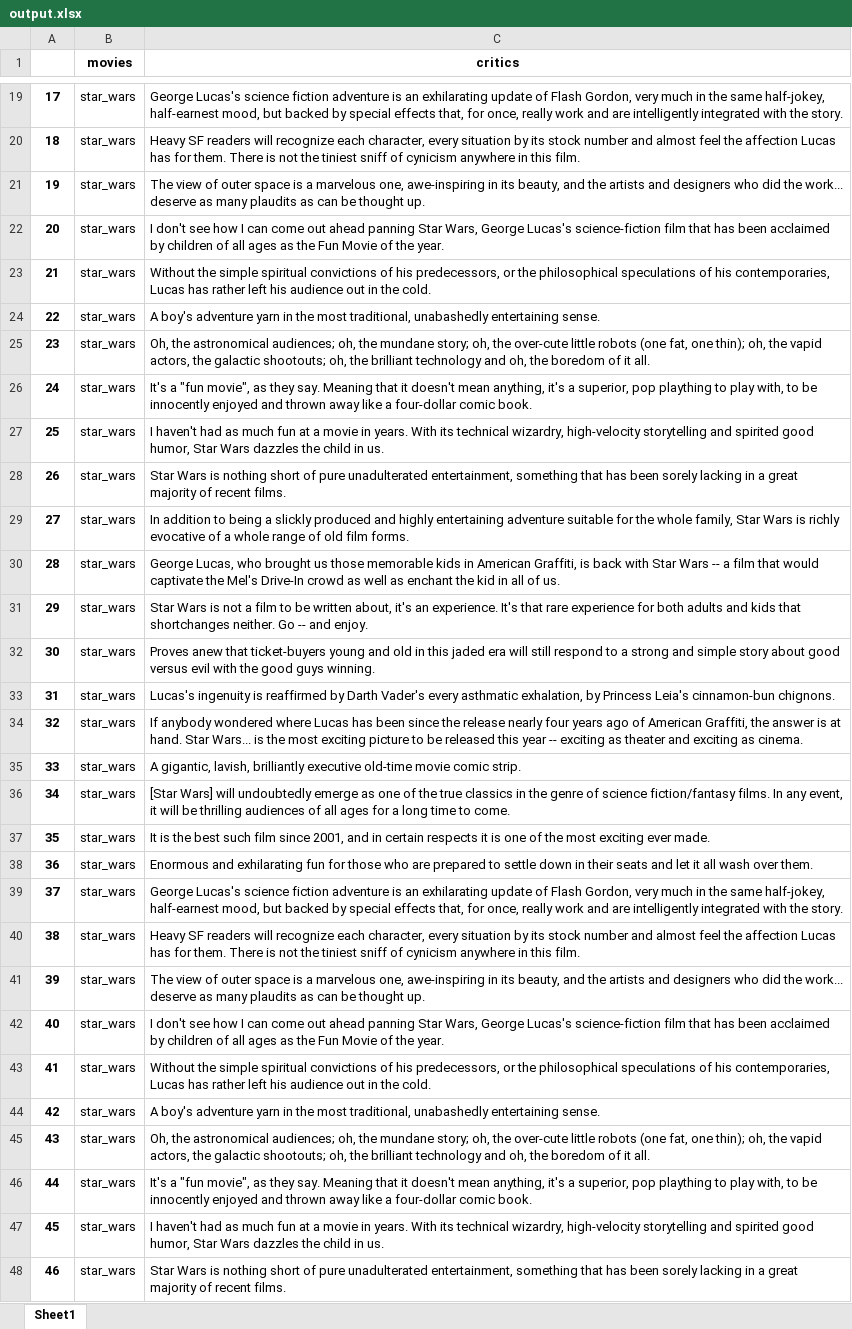
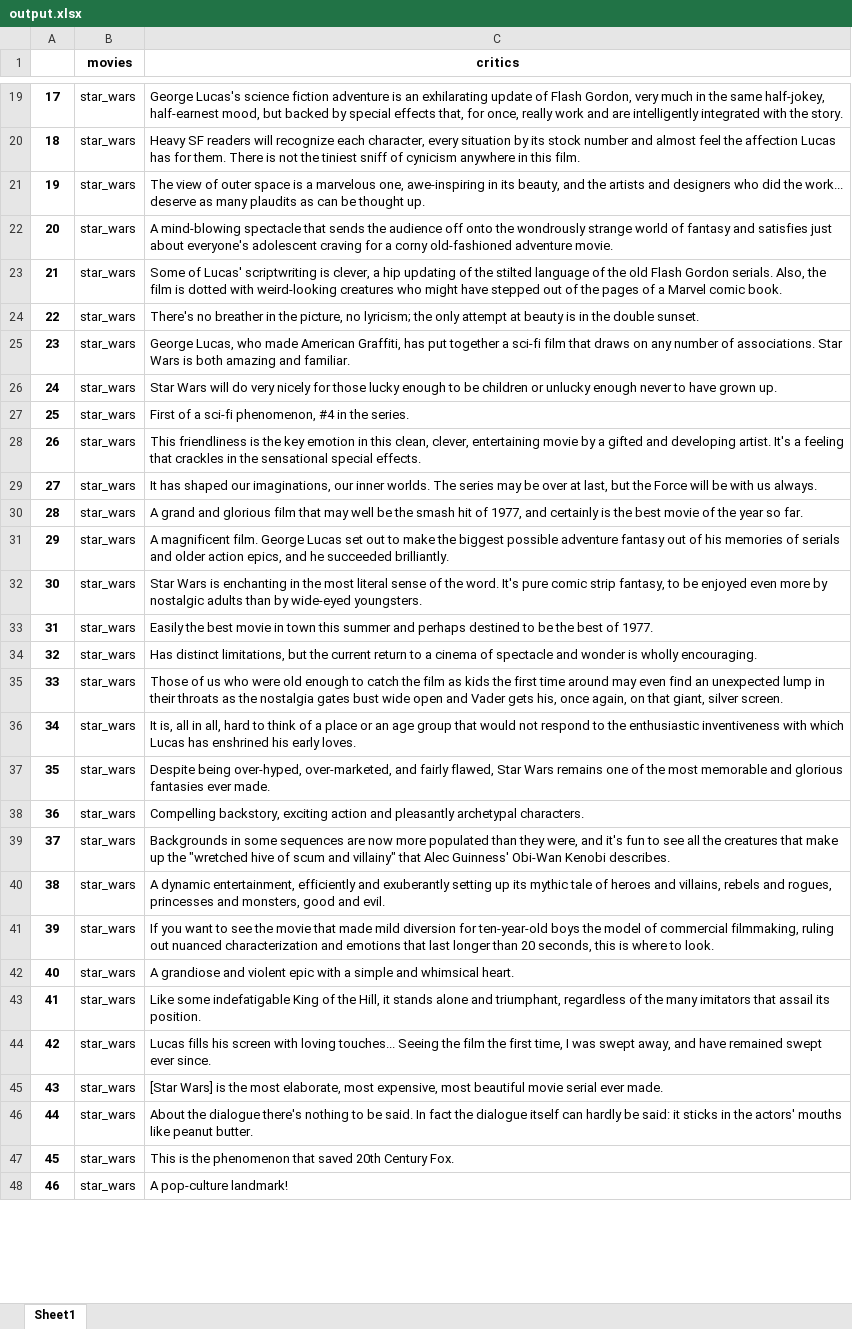
Before and after one commit to Dangape/NLP-study, an Excel workbook: output.xlsx, sheet Sheet1, drawn as a sheet; only a part is shown, gaps mark what is left out; values as stored, in another font and other column widths than the file's, no borders; the diff covers the shown part only; the diff names each change by its address in the sheet, - before the commit and + after, or states it on an @@ line.

```diff
--- a/output.xlsx (sheet Sheet1)
+++ b/output.xlsx (sheet Sheet1)
-C22 (critics): I don't see how I can come out ahead panning Star Wars, George Lucas's science-fiction film that has been acclaimed by children of all ages as the Fun Movie of the year.
+C22 (critics): A mind-blowing spectacle that sends the audience off onto the wondrously strange world of fantasy and satisfies just about everyone's adolescent craving for a corny old-fashioned adventure movie.
-C23 (critics): Without the simple spiritual convictions of his predecessors, or the philosophical speculations of his contemporaries, Lucas has rather left his audience out in the cold.
+C23 (critics): Some of Lucas' scriptwriting is clever, a hip updating of the stilted language of the old Flash Gordon serials. Also, the film is dotted with weird-looking creatures who might have stepped out of the pages of a Marvel comic book.
-C24 (critics): A boy's adventure yarn in the most traditional, unabashedly entertaining sense.
+C24 (critics): There's no breather in the picture, no lyricism; the only attempt at beauty is in the double sunset.
-C25 (critics): Oh, the astronomical audiences; oh, the mundane story; oh, the over-cute little robots (one fat, one thin); oh, the vapid actors, the galactic shootouts; oh, the brilliant technology and oh, the boredom of it all.
+C25 (critics): George Lucas, who made American Graffiti, has put together a sci-fi film that draws on any number of associations. Star Wars is both amazing and familiar.
-C26 (critics): It's a "fun movie", as they say. Meaning that it doesn't mean anything, it's a superior, pop plaything to play with, to be innocently enjoyed and thrown away like a four-dollar comic book.
+C26 (critics): Star Wars will do very nicely for those lucky enough to be children or unlucky enough never to have grown up.
-C27 (critics): I haven't had as much fun at a movie in years. With its technical wizardry, high-velocity storytelling and spirited good humor, Star Wars dazzles the child in us.
+C27 (critics): First of a sci-fi phenomenon, #4 in the series.
-C28 (critics): Star Wars is nothing short of pure unadulterated entertainment, something that has been sorely lacking in a great majority of recent films.
+C28 (critics): This friendliness is the key emotion in this clean, clever, entertaining movie by a gifted and developing artist. It's a feeling that crackles in the sensational special effects.
-C29 (critics): In addition to being a slickly produced and highly entertaining adventure suitable for the whole family, Star Wars is richly evocative of a whole range of old film forms.
+C29 (critics): It has shaped our imaginations, our inner worlds. The series may be over at last, but the Force will be with us always.
-C30 (critics): George Lucas, who brought us those memorable kids in American Graffiti, is back with Star Wars -- a film that would captivate the Mel's Drive-In crowd as well as enchant the kid in all of us.
+C30 (critics): A grand and glorious film that may well be the smash hit of 1977, and certainly is the best movie of the year so far.
-C31 (critics): Star Wars is not a film to be written about, it's an experience. It's that rare experience for both adults and kids that shortchanges neither. Go -- and enjoy.
+C31 (critics): A magnificent film. George Lucas set out to make the biggest possible adventure fantasy out of his memories of serials and older action epics, and he succeeded brilliantly.
-C32 (critics): Proves anew that ticket-buyers young and old in this jaded era will still respond to a strong and simple story about good versus evil with the good guys winning.
+C32 (critics): Star Wars is enchanting in the most literal sense of the word. It's pure comic strip fantasy, to be enjoyed even more by nostalgic adults than by wide-eyed youngsters.
-C33 (critics): Lucas's ingenuity is reaffirmed by Darth Vader's every asthmatic exhalation, by Princess Leia's cinnamon-bun chignons.
+C33 (critics): Easily the best movie in town this summer and perhaps destined to be the best of 1977.
-C34 (critics): If anybody wondered where Lucas has been since the release nearly four years ago of American Graffiti, the answer is at hand. Star Wars... is the most exciting picture to be released this year -- exciting as theater and exciting as cinema.
+C34 (critics): Has distinct limitations, but the current return to a cinema of spectacle and wonder is wholly encouraging.
-C35 (critics): A gigantic, lavish, brilliantly executive old-time movie comic strip.
+C35 (critics): Those of us who were old enough to catch the film as kids the first time around may even find an unexpected lump in their throats as the nostalgia gates bust wide open and Vader gets his, once again, on that giant, silver screen.
-C36 (critics): [Star Wars] will undoubtedly emerge as one of the true classics in the genre of science fiction/fantasy films. In any event, it will be thrilling audiences of all ages for a long time to come.
+C36 (critics): It is, all in all, hard to think of a place or an age group that would not respond to the enthusiastic inventiveness with which Lucas has enshrined his early loves.
-C37 (critics): It is the best such film since 2001, and in certain respects it is one of the most exciting ever made.
+C37 (critics): Despite being over-hyped, over-marketed, and fairly flawed, Star Wars remains one of the most memorable and glorious fantasies ever made.
-C38 (critics): Enormous and exhilarating fun for those who are prepared to settle down in their seats and let it all wash over them.
+C38 (critics): Compelling backstory, exciting action and pleasantly archetypal characters.
-C39 (critics): George Lucas's science fiction adventure is an exhilarating update of Flash Gordon, very much in the same half-jokey, half-earnest mood, but backed by special effects that, for once, really work and are intelligently integrated with the story.
+C39 (critics): Backgrounds in some sequences are now more populated than they were, and it's fun to see all the creatures that make up the "wretched hive of scum and villainy" that Alec Guinness' Obi-Wan Kenobi describes.
-C40 (critics): Heavy SF readers will recognize each character, every situation by its stock number and almost feel the affection Lucas has for them. There is not the tiniest sniff of cynicism anywhere in this film.
+C40 (critics): A dynamic entertainment, efficiently and exuberantly setting up its mythic tale of heroes and villains, rebels and rogues, princesses and monsters, good and evil.
-C41 (critics): The view of outer space is a marvelous one, awe-inspiring in its beauty, and the artists and designers who did the work... deserve as many plaudits as can be thought up.
+C41 (critics): If you want to see the movie that made mild diversion for ten-year-old boys the model of commercial filmmaking, ruling out nuanced characterization and emotions that last longer than 20 seconds, this is where to look.
-C42 (critics): I don't see how I can come out ahead panning Star Wars, George Lucas's science-fiction film that has been acclaimed by children of all ages as the Fun Movie of the year.
+C42 (critics): A grandiose and violent epic with a simple and whimsical heart.
-C43 (critics): Without the simple spiritual convictions of his predecessors, or the philosophical speculations of his contemporaries, Lucas has rather left his audience out in the cold.
+C43 (critics): Like some indefatigable King of the Hill, it stands alone and triumphant, regardless of the many imitators that assail its position.
-C44 (critics): A boy's adventure yarn in the most traditional, unabashedly entertaining sense.
+C44 (critics): Lucas fills his screen with loving touches... Seeing the film the first time, I was swept away, and have remained swept ever since.
-C45 (critics): Oh, the astronomical audiences; oh, the mundane story; oh, the over-cute little robots (one fat, one thin); oh, the vapid actors, the galactic shootouts; oh, the brilliant technology and oh, the boredom of it all.
+C45 (critics): [Star Wars] is the most elaborate, most expensive, most beautiful movie serial ever made.
-C46 (critics): It's a "fun movie", as they say. Meaning that it doesn't mean anything, it's a superior, pop plaything to play with, to be innocently enjoyed and thrown away like a four-dollar comic book.
+C46 (critics): About the dialogue there's nothing to be said. In fact the dialogue itself can hardly be said: it sticks in the actors' mouths like peanut butter.
-C47 (critics): I haven't had as much fun at a movie in years. With its technical wizardry, high-velocity storytelling and spirited good humor, Star Wars dazzles the child in us.
+C47 (critics): This is the phenomenon that saved 20th Century Fox.
-C48 (critics): Star Wars is nothing short of pure unadulterated entertainment, something that has been sorely lacking in a great majority of recent films.
+C48 (critics): A pop-culture landmark!
```
Also changed, not shown: 59 edited cells elsewhere in this sheet, 1 other file.
